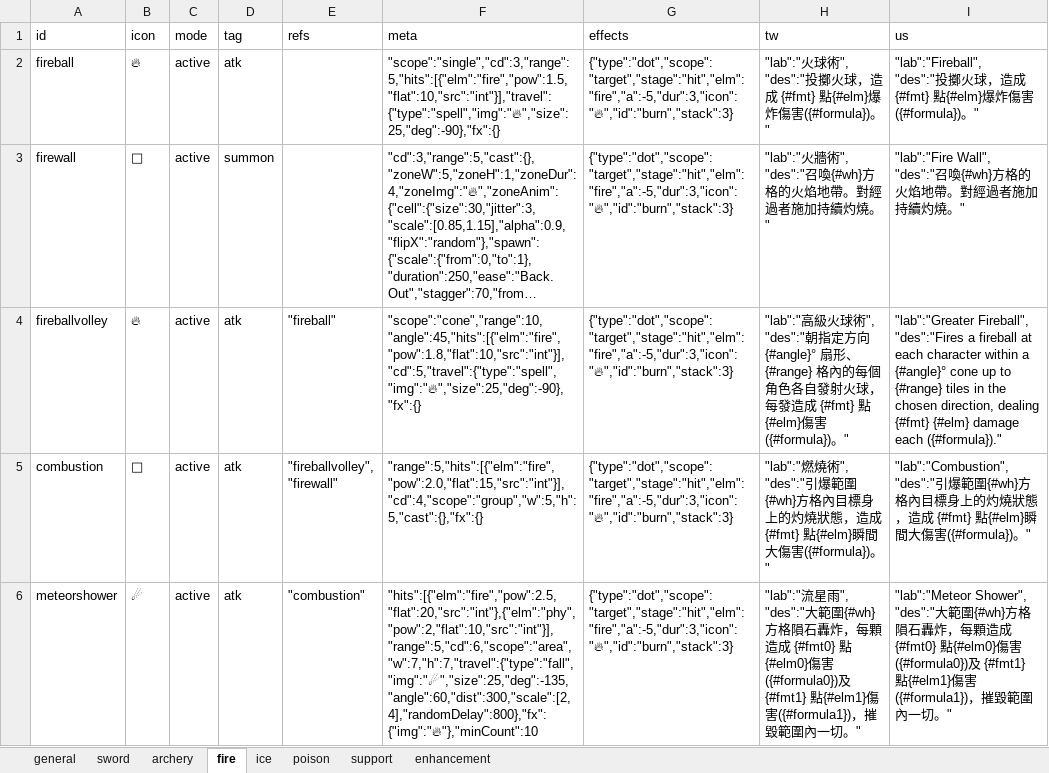
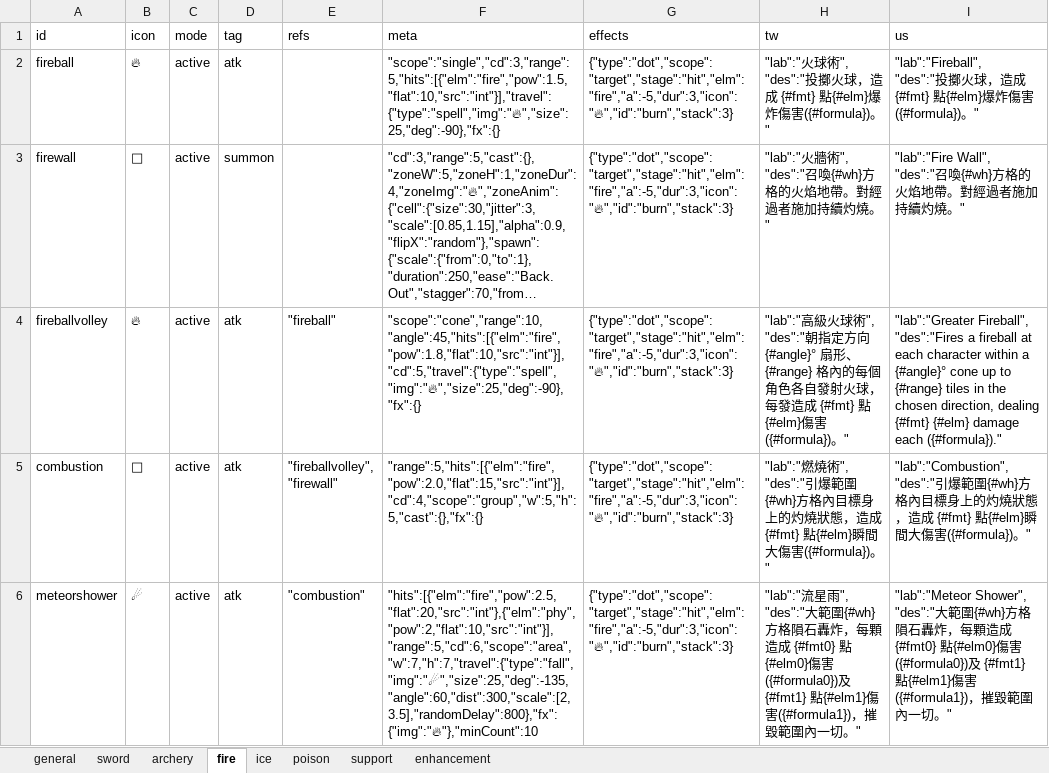
Before and after one commit to bwm0822/game_02, an Excel workbook: xls/ability.xlsx, sheet fire, drawn as a sheet; long unchanged cells end in …; values as stored, in another font and other column widths than the file's, no borders; the diff names each change by its address in the sheet, - before the commit and + after, or states it on an @@ line.

Commit message:
tune: 流星雨 scale 2~3.5

```diff
--- a/xls/ability.xlsx (sheet fire)
+++ b/xls/ability.xlsx (sheet fire)
-F6 (meta): "hits":[{"elm":"fire","pow":2.5,"flat":20,"src":"int"},{"elm":"phy","pow":2,"flat":10,"src":"int"}],"range":5,"cd":6,"scope":"area","w":7,"h":7,"travel":{"type":"fall","img":"☄","size":25,"deg":-135,"angle":60,"dist":300,"scale":[2,4],"randomDelay":800},"fx":{"img":"🔥"},"minCount":10
+F6 (meta): "hits":[{"elm":"fire","pow":2.5,"flat":20,"src":"int"},{"elm":"phy","pow":2,"flat":10,"src":"int"}],"range":5,"cd":6,"scope":"area","w":7,"h":7,"travel":{"type":"fall","img":"☄","size":25,"deg":-135,"angle":60,"dist":300,"scale":[2,3.5],"randomDelay":800},"fx":{"img":"🔥"},"minCount":10
```
Also changed, not shown: 1 other file.
